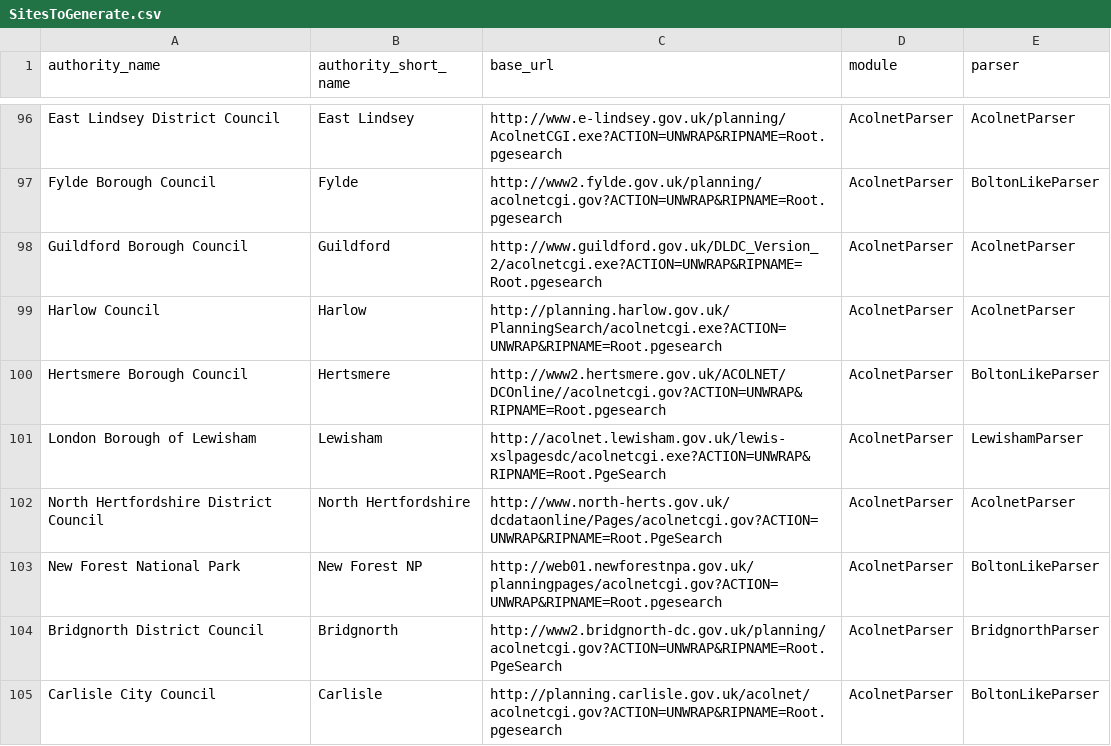
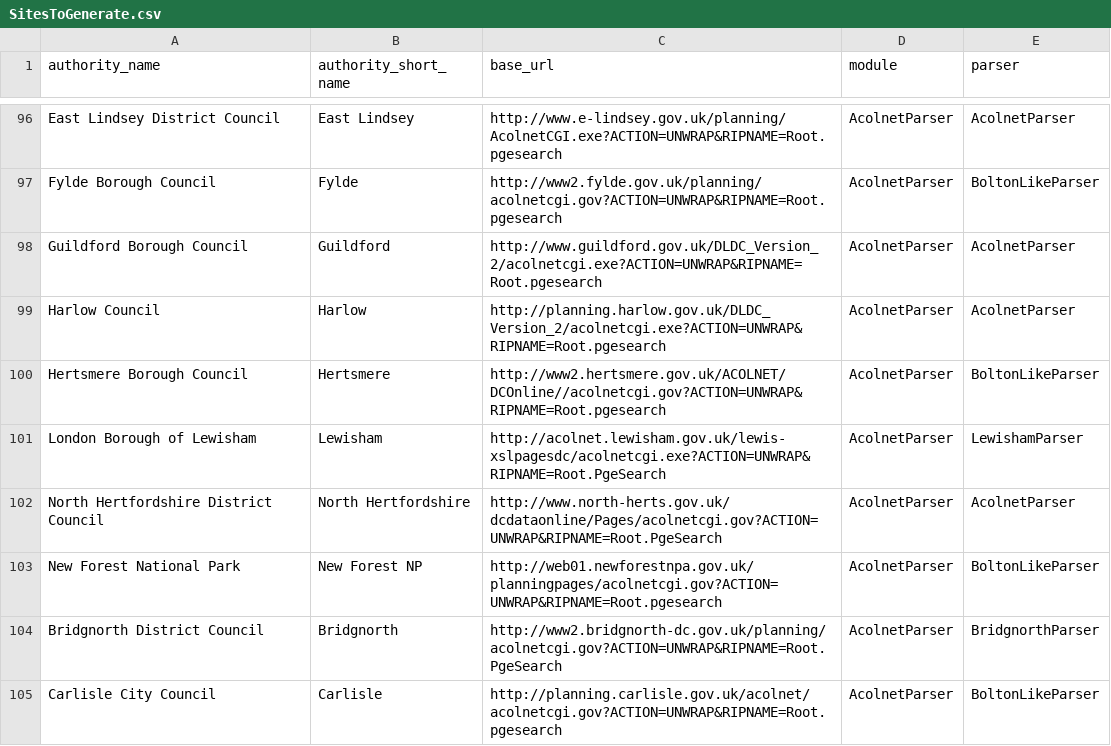
Before and after one commit to openaustralia/planningalerts, a CSV file: python_scrapers/SitesToGenerate.csv, drawn as a sheet; only a part is shown, gaps mark what is left out.

Commit message:
Fix problem with Harlow. Council had moved the acolnet site to a different obscure location.

```diff
--- a/python_scrapers/SitesToGenerate.csv
+++ b/python_scrapers/SitesToGenerate.csv
@@ -98,3 +98,3 @@
 "Guildford Borough Council", "Guildford", "http://www.guildford.gov.uk/DLDC_Version_2/acolnetcgi.exe?ACTION=UNWRAP&RIPNAME=Root.pgesearch", "AcolnetParser", "AcolnetParser"
-"Harlow Council", "Harlow", "http://planning.harlow.gov.uk/PlanningSearch/acolnetcgi.exe?ACTION=UNWRAP&RIPNAME=Root.pgesearch", "AcolnetParser", "AcolnetParser"
+"Harlow Council", "Harlow", "http://planning.harlow.gov.uk/DLDC_Version_2/acolnetcgi.exe?ACTION=UNWRAP&RIPNAME=Root.pgesearch", "AcolnetParser", "AcolnetParser"
 "Hertsmere Borough Council", "Hertsmere", "http://www2.hertsmere.gov.uk/ACOLNET/DCOnline//acolnetcgi.gov?ACTION=UNWRAP&RIPNAME=Root.pgesearch", "AcolnetParser", "BoltonLikeParser"
```
Also changed, not shown: 4 other files.
